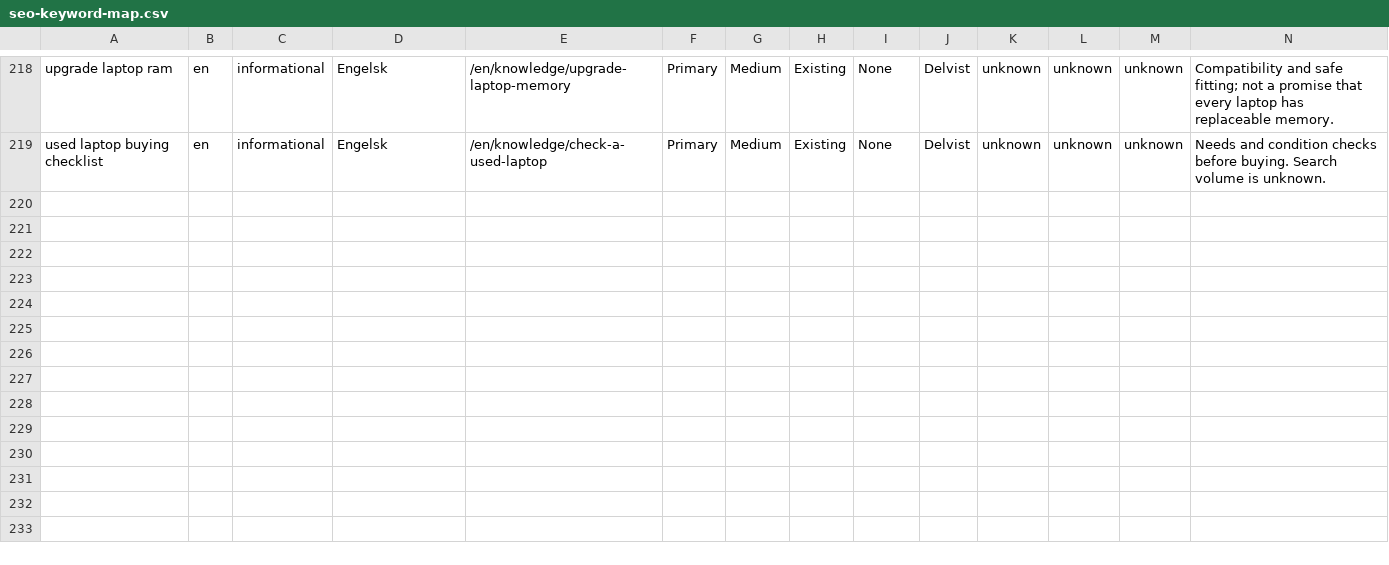
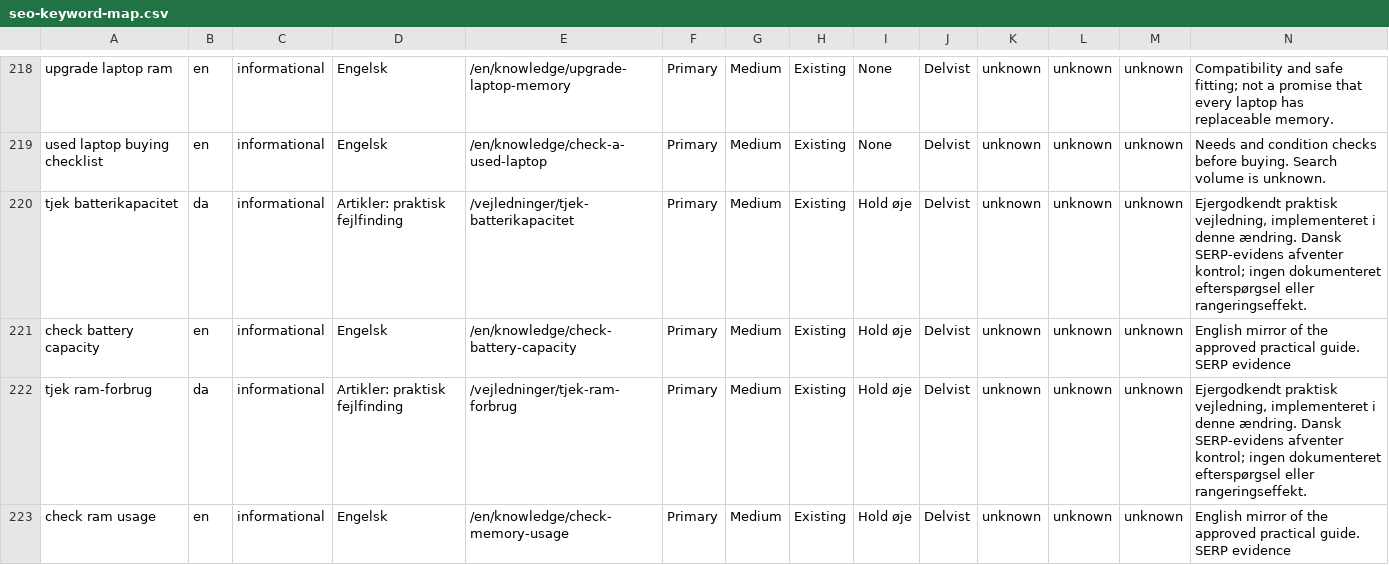
Before and after one commit to alirezadk2016/kestro, a CSV file: docs/seo-keyword-map.csv, drawn as a sheet; only a part is shown, gaps mark what is left out; rows hold the shown columns only; the diff covers the shown part only; the diff names each change by its address in the sheet, - before the commit and + after, or states it on an @@ line.

Commit message:
Add practical guides and local device checks
Add four bilingual task guides with coherent hardware photography, local battery and RAM calculators, and an opt-in browser check. Integrate navigation, search, sitemap, article metadata and source documentation. Verified with npm run verify and focused interaction checks.

```diff
--- a/docs/seo-keyword-map.csv
+++ b/docs/seo-keyword-map.csv
+row 220: tjek batterikapacitet | da | informational | Artikler: praktisk fejlfinding | /vejledninger/tjek-batterikapacitet | Primary | Medium | Existing | Hold øje | Delvist | unknown | unknown | unknown | Ejergodkendt praktisk vejledning, implementeret i denne ændring. Dansk SERP-evidens afventer kontrol; ingen dokumenteret efterspørgsel eller rangeringseffekt.
+row 221: check battery capacity | en | informational | Engelsk | /en/knowledge/check-battery-capacity | Primary | Medium | Existing | Hold øje | Delvist | unknown | unknown | unknown | English mirror of the approved practical guide. SERP evidence
+row 222: tjek ram-forbrug | da | informational | Artikler: praktisk fejlfinding | /vejledninger/tjek-ram-forbrug | Primary | Medium | Existing | Hold øje | Delvist | unknown | unknown | unknown | Ejergodkendt praktisk vejledning, implementeret i denne ændring. Dansk SERP-evidens afventer kontrol; ingen dokumenteret efterspørgsel eller rangeringseffekt.
+row 223: check ram usage | en | informational | Engelsk | /en/knowledge/check-memory-usage | Primary | Medium | Existing | Hold øje | Delvist | unknown | unknown | unknown | English mirror of the approved practical guide. SERP evidence
```
Also changed, not shown: 4 added rows and 5 edited cells elsewhere in this file, 28 other files.
